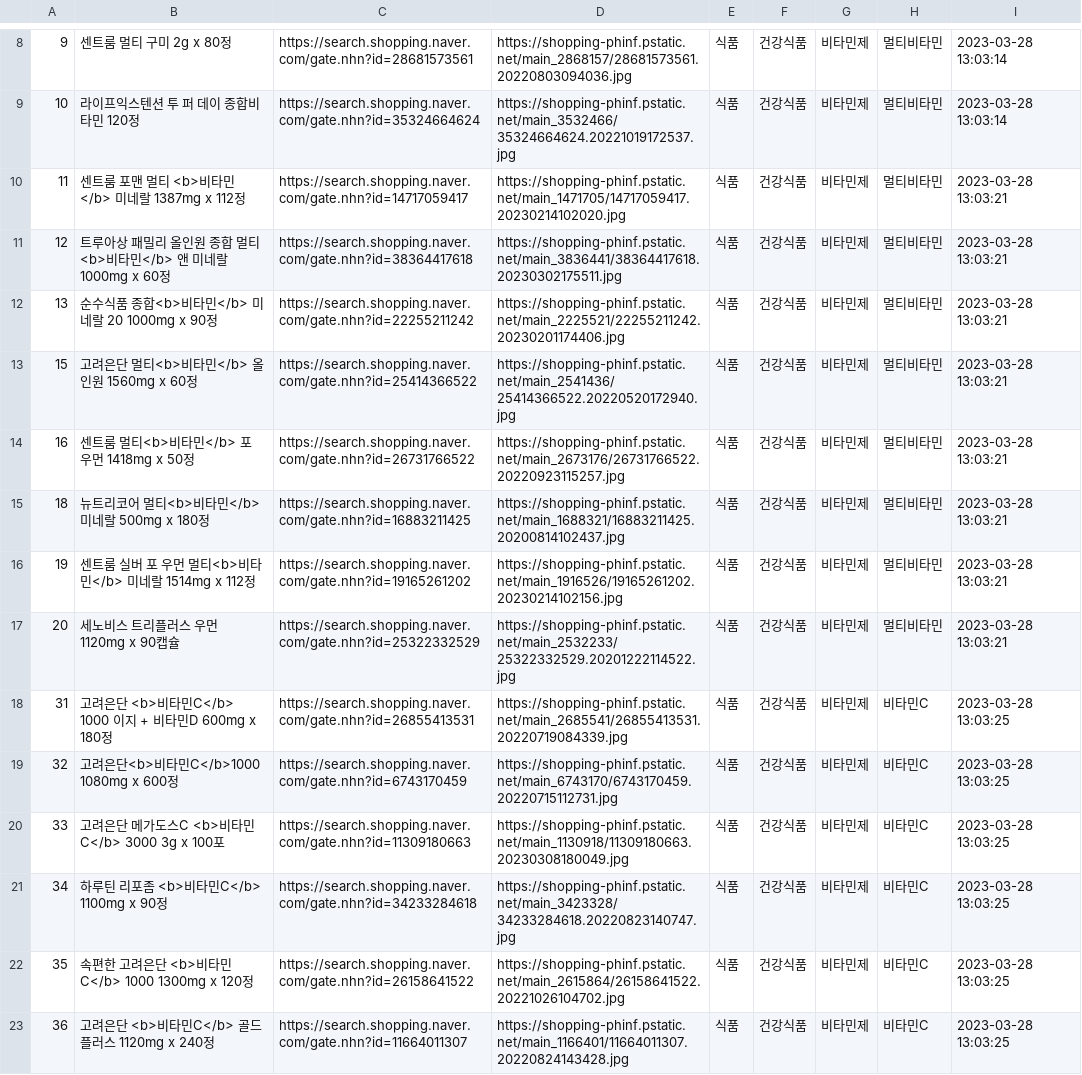
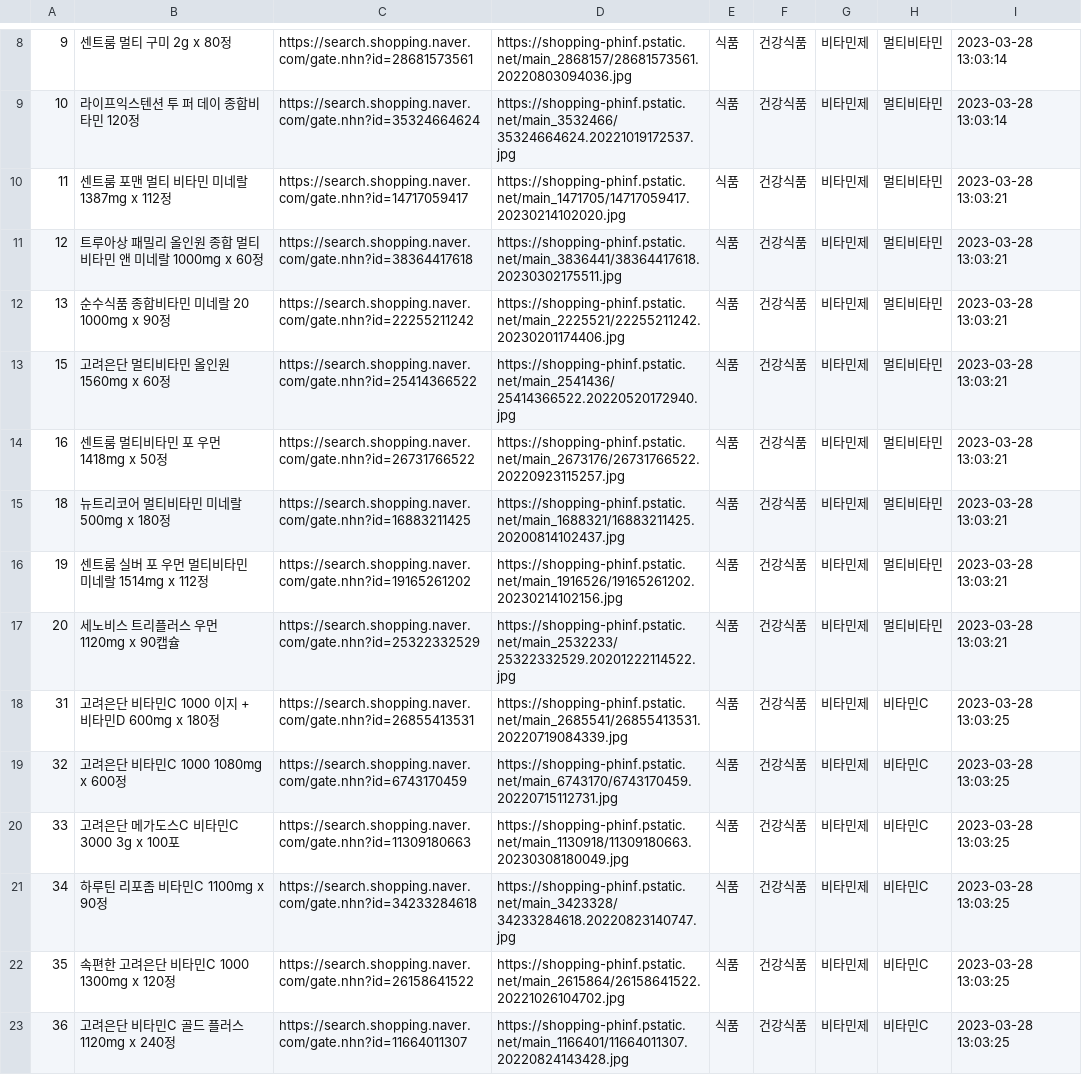
Before and after one commit to VitaVitaWeb/vita-project, a CSV file: database/vita_vita.csv, drawn as a sheet; only a part is shown, gaps mark what is left out; the diff covers the shown part only; the diff names each change by its address in the sheet, - before the commit and + after, or states it on an @@ line.

Commit message:
Update vita_vita.csv
b태그 삭제

```diff
--- a/database/vita_vita.csv
+++ b/database/vita_vita.csv
-B10: 센트룸 포맨 멀티 <b>비타민</b> 미네랄 1387mg x 112정
+B10: 센트룸 포맨 멀티 비타민 미네랄 1387mg x 112정
-B11: 트루아상 패밀리 올인원 종합 멀티<b>비타민</b> 앤 미네랄 1000mg x 60정
+B11: 트루아상 패밀리 올인원 종합 멀티비타민 앤 미네랄 1000mg x 60정
-B12: 순수식품 종합<b>비타민</b> 미네랄 20 1000mg x 90정
+B12: 순수식품 종합비타민 미네랄 20 1000mg x 90정
-B13: 고려은단 멀티<b>비타민</b> 올인원 1560mg x 60정
+B13: 고려은단 멀티비타민 올인원 1560mg x 60정
-B14: 센트룸 멀티<b>비타민</b> 포 우먼 1418mg x 50정
+B14: 센트룸 멀티비타민 포 우먼 1418mg x 50정
-B15: 뉴트리코어 멀티<b>비타민</b> 미네랄 500mg x 180정
+B15: 뉴트리코어 멀티비타민 미네랄 500mg x 180정
-B16: 센트룸 실버 포 우먼 멀티<b>비타민</b> 미네랄 1514mg x 112정
+B16: 센트룸 실버 포 우먼 멀티비타민 미네랄 1514mg x 112정
-B18: 고려은단 <b>비타민C</b> 1000 이지 + 비타민D 600mg x 180정
+B18: 고려은단 비타민C 1000 이지 + 비타민D 600mg x 180정
-B19: 고려은단<b>비타민C</b>1000 1080mg x 600정
+B19: 고려은단 비타민C 1000 1080mg x 600정
-B20: 고려은단 메가도스C <b>비타민C</b> 3000 3g x 100포
+B20: 고려은단 메가도스C 비타민C 3000 3g x 100포
-B21: 하루틴 리포좀 <b>비타민C</b> 1100mg x 90정
+B21: 하루틴 리포좀 비타민C 1100mg x 90정
-B22: 속편한 고려은단 <b>비타민C</b> 1000 1300mg x 120정
+B22: 속편한 고려은단 비타민C 1000 1300mg x 120정
-B23: 고려은단 <b>비타민C</b> 골드 플러스 1120mg x 240정
+B23: 고려은단 비타민C 골드 플러스 1120mg x 240정
```
Also changed, not shown: 34 edited cells elsewhere in this file.
